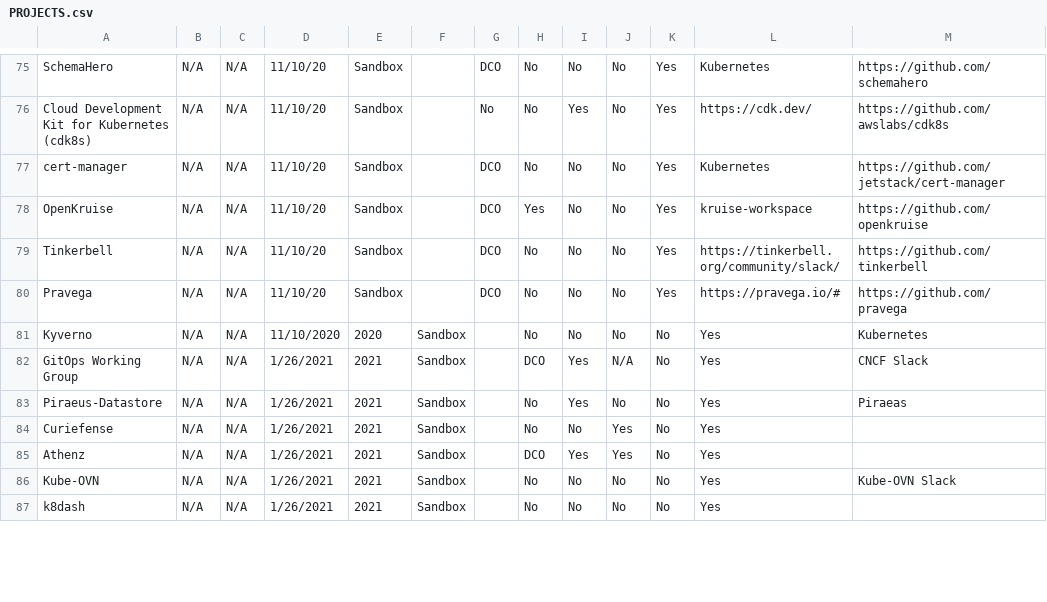
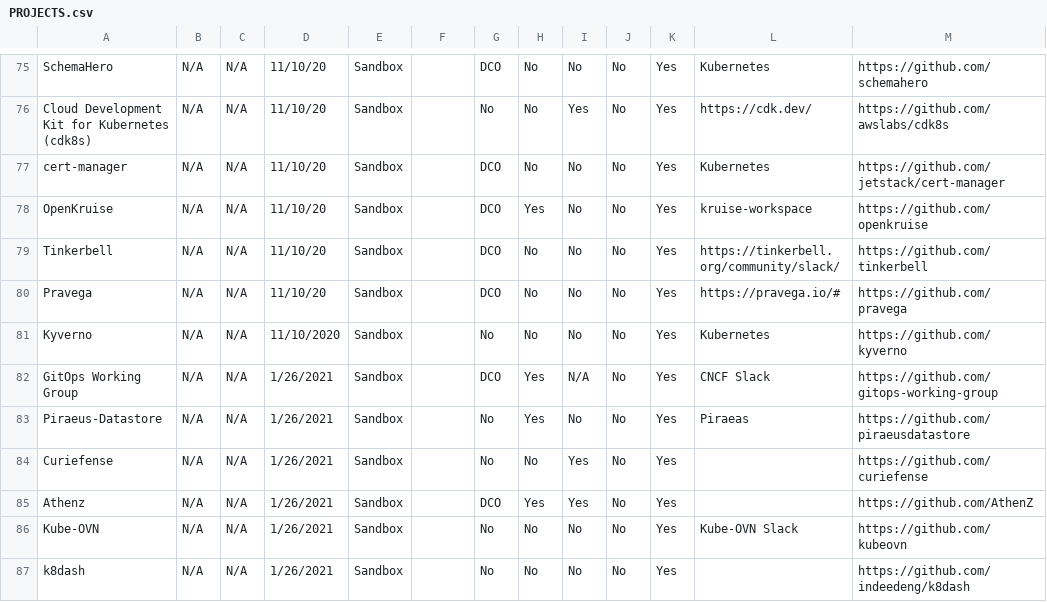
Before and after one commit to cncf/toc, a CSV file: docs/PROJECTS.csv, drawn as a sheet; only a part is shown, gaps mark what is left out; the diff covers the shown part only.

Commit message:
GitHub URLs updated

```diff
--- a/docs/PROJECTS.csv
+++ b/docs/PROJECTS.csv
@@ -81,7 +81,7 @@ Pravega,N/A,N/A,11/10/20,Sandbox,,DCO,No,No,No,Yes,https://pravega.io/#,https://
-Kyverno,N/A,N/A,11/10/2020,2020,Sandbox,,No,No,No,No,Yes,Kubernetes,,,,
-GitOps Working Group,N/A,N/A,1/26/2021,2021,Sandbox,,DCO,Yes,N/A,No,Yes,CNCF Slack,,,,
-Piraeus-Datastore,N/A,N/A,1/26/2021,2021,Sandbox,,No,Yes,No,No,Yes,Piraeas,,,,
-Curiefense,N/A,N/A,1/26/2021,2021,Sandbox,,No,No,Yes ,No,Yes,,,,,
-Athenz,N/A,N/A,1/26/2021,2021,Sandbox,,DCO,Yes,Yes,No,Yes,,,,,
-Kube-OVN,N/A,N/A,1/26/2021,2021,Sandbox,,No,No,No,No,Yes,Kube-OVN Slack,,,,
-k8dash,N/A,N/A,1/26/2021,2021,Sandbox,,No,No,No,No,Yes,,,,,
+Kyverno,N/A,N/A,11/10/2020,Sandbox,,No,No,No,No,Yes,Kubernetes,https://github.com/kyverno,,,,
+GitOps Working Group,N/A,N/A,1/26/2021,Sandbox,,DCO,Yes,N/A,No,Yes,CNCF Slack,https://github.com/gitops-working-group,,,,
+Piraeus-Datastore,N/A,N/A,1/26/2021,Sandbox,,No,Yes,No,No,Yes,Piraeas,https://github.com/piraeusdatastore,,,,
+Curiefense,N/A,N/A,1/26/2021,Sandbox,,No,No,Yes,No,Yes,,https://github.com/curiefense,,,,
+Athenz,N/A,N/A,1/26/2021,Sandbox,,DCO,Yes,Yes,No,Yes,,https://github.com/AthenZ,,,,
+Kube-OVN,N/A,N/A,1/26/2021,Sandbox,,No,No,No,No,Yes,Kube-OVN Slack,https://github.com/kubeovn,,,,
+k8dash,N/A,N/A,1/26/2021,Sandbox,,No,No,No,No,Yes,,https://github.com/indeedeng/k8dash,,,,
```
Also changed, not shown: 42 edited cells elsewhere in this file.
